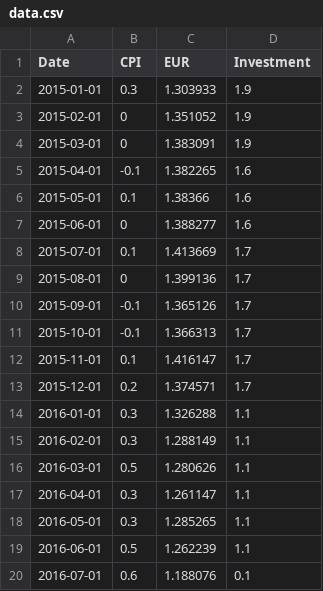
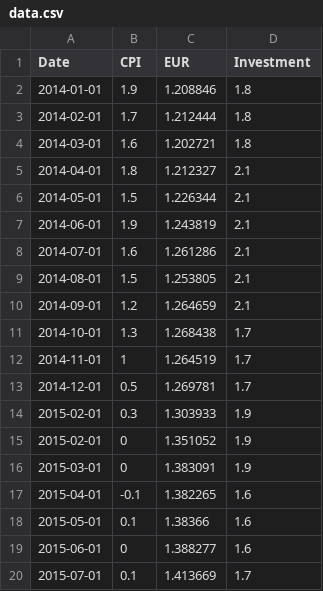
Before and after one commit to blanche/brexit-d3, a CSV file: src/data.csv, drawn as a sheet; only a part is shown; the shorter side is filled out with more unchanged rows.

Commit message:
add 2014 data

```diff
--- a/src/data.csv
+++ b/src/data.csv
@@ -1,3 +1,15 @@
 Date,CPI,EUR,Investment
-2015-01-01,0.3,1.303933,1.9
+2014-01-01,1.9,1.208846,1.8
+2014-02-01,1.7,1.212444,1.8
+2014-03-01,1.6,1.202721,1.8
+2014-04-01,1.8,1.212327,2.1
+2014-05-01,1.5,1.226344,2.1
+2014-06-01,1.9,1.243819,2.1
+2014-07-01,1.6,1.261286,2.1
+2014-08-01,1.5,1.253805,2.1
+2014-09-01,1.2,1.264659,2.1
+2014-10-01,1.3,1.268438,1.7
+2014-11-01,1,1.264519,1.7
+2014-12-01,0.5,1.269781,1.7
+2015-02-01,0.3,1.303933,1.9
 2015-02-01,0,1.351052,1.9
```
